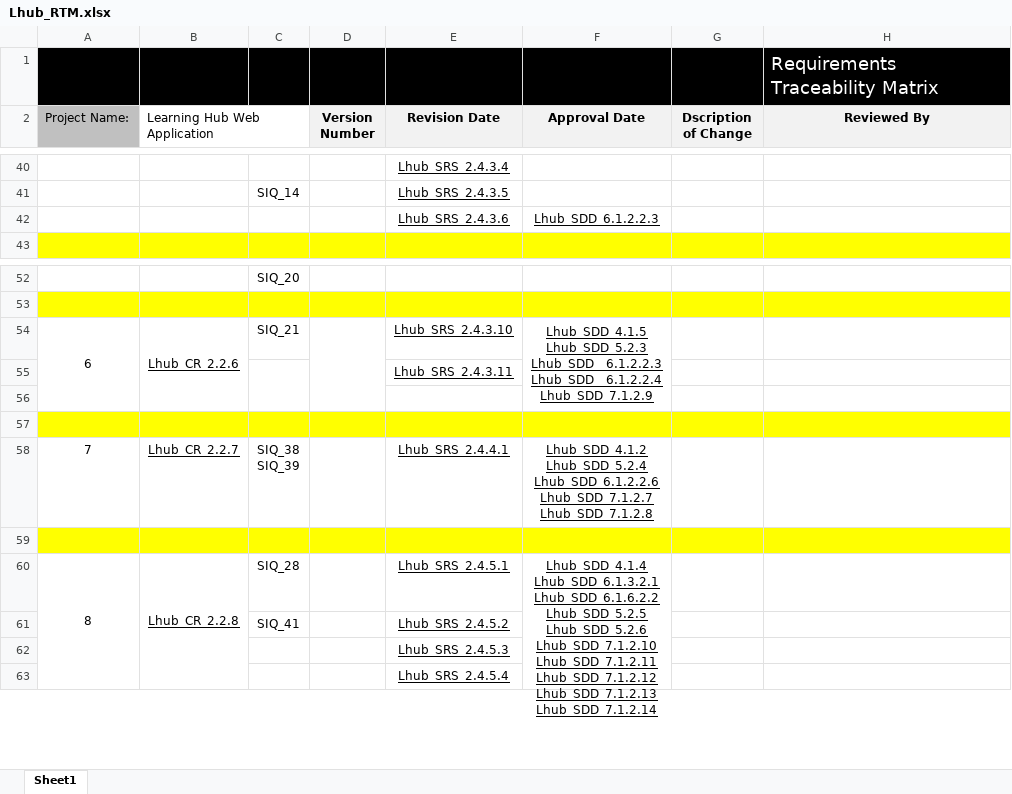
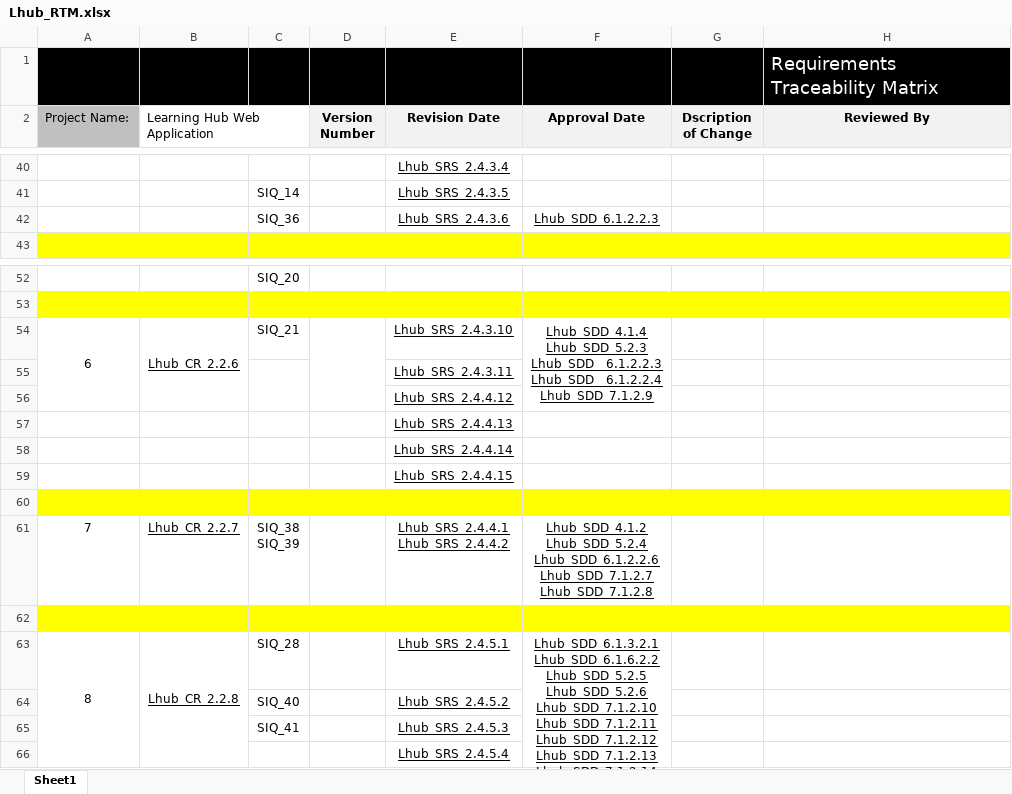
Before and after one commit to AyaMohamed/Learning-hub, an Excel workbook: Requirements/Lhub_RTM.xlsx, sheet Sheet1, drawn as a sheet; only a part is shown, gaps mark what is left out; values as stored, in another font and other column widths than the file's, no borders; conditional formats not drawn; removed rows and columns are numbered as before the commit, all else as after; ↵ is a line break in a cell; the diff names each change by its address in the sheet, - before the commit and + after, or states it on an @@ line.

Commit message:
confirm RTM

```diff
--- a/Requirements/Lhub_RTM.xlsx (sheet Sheet1)
+++ b/Requirements/Lhub_RTM.xlsx (sheet Sheet1)
-C42: (empty)
+C42: SIQ_36
-A54:A56 merged
+A54:A56 merged
-B54:B56 merged
+B54:B56 merged
-D54:D56 merged
+D54:D56 merged
-F54 (Approval Date): Lhub_SDD_4.1.5 ↵ Lhub_SDD_5.2.3 ↵ Lhub_SDD__6.1.2.2.3…
+F54 (Approval Date): Lhub_SDD_4.1.4 ↵ Lhub_SDD_5.2.3 ↵ Lhub_SDD__6.1.2.2.3…
-F54:F56 merged
+F54:F56 merged
-C55:C56 merged
+C55:C56 merged
+row 56:  |  |  |  | Lhub_SRS_2.4.4.12
+row 57:  |  |  |  | Lhub_SRS_2.4.4.13
+row 58:  |  |  |  | Lhub_SRS_2.4.4.14
+row 59:  |  |  |  | Lhub_SRS_2.4.4.15
-A60:H60 fill: none
+A60:H60 fill: #FFFF00
+row 61: 7 | Lhub_CR_2.2.7 | SIQ_38 ↵ SIQ_39 |  | Lhub_SRS_2.4.4.1 ↵ Lhub_SRS_2.4.4.2 | Lhub_SDD_4.1.2 ↵ Lhub_SDD_5.2.4 ↵ Lhub_SDD_6.1.2.2.6 ↵ Lhub_SDD_7.1.2.7 ↵ Lhub_SDD_7.1.2.8
-row 58: 7 | Lhub_CR_2.2.7 | SIQ_38 ↵ SIQ_39 |  | Lhub_SRS_2.4.4.1 | Lhub_SDD_4.1.2 ↵ Lhub_SDD_5.2.4 ↵ Lhub_SDD_6.1.2.2.6 ↵ Lhub_SDD_7.1.2.7 ↵ Lhub_SDD_7.1.2.8
-row 59: (empty)
-F63 (Approval Date): Lhub_SDD_4.1.4 ↵ Lhub_SDD_6.1.3.2.1 ↵ Lhub_SDD_6.1.6.2.2…
+F63 (Approval Date): Lhub_SDD_6.1.3.2.1 ↵ Lhub_SDD_6.1.6.2.2…
+row 64:  |  | SIQ_40 |  | Lhub_SRS_2.4.5.2
-E65 (Revision Date): Lhub_SRS_2.4.5.2
+E65 (Revision Date): Lhub_SRS_2.4.5.3
-row 62:  |  |  |  | Lhub_SRS_2.4.5.3
```
